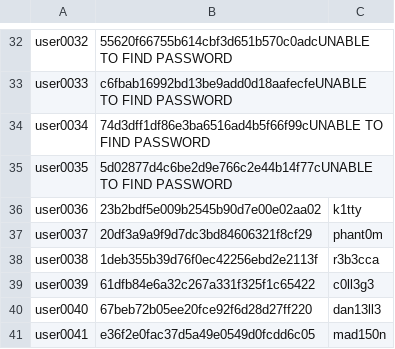
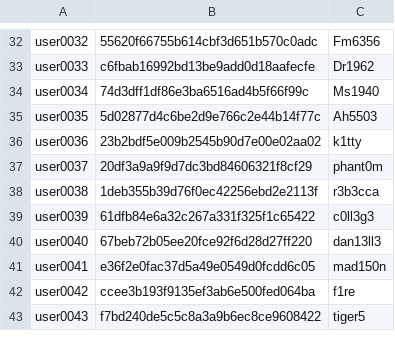
Before and after one commit to alexofceaser85/Md5_Password_Cracker, a CSV file: moozDecryptedPasswords.csv, drawn as a sheet; only a part is shown, gaps mark what is left out; the shorter side is filled out with more unchanged rows; the diff covers the shown part only; the diff names each change by its address in the sheet, - before the commit and + after, or states it on an @@ line.

Commit message:
Added the file to get the decrypted passwords
Added the file to get the decrypted passwords

```diff
--- a/moozDecryptedPasswords.csv
+++ b/moozDecryptedPasswords.csv
-B32: 55620f66755b614cbf3d651b570c0adcUNABLE TO FIND PASSWORD
+B32: 55620f66755b614cbf3d651b570c0adc
-C32: (empty)
+C32: Fm6356
-B33: c6fbab16992bd13be9add0d18aafecfeUNABLE TO FIND PASSWORD
+B33: c6fbab16992bd13be9add0d18aafecfe
-C33: (empty)
+C33: Dr1962
-B34: 74d3dff1df86e3ba6516ad4b5f66f99cUNABLE TO FIND PASSWORD
+B34: 74d3dff1df86e3ba6516ad4b5f66f99c
-C34: (empty)
+C34: Ms1940
-B35: 5d02877d4c6be2d9e766c2e44b14f77cUNABLE TO FIND PASSWORD
+B35: 5d02877d4c6be2d9e766c2e44b14f77c
-C35: (empty)
+C35: Ah5503
```
Also changed, not shown: 32 edited cells elsewhere in this file, 1 other file.
